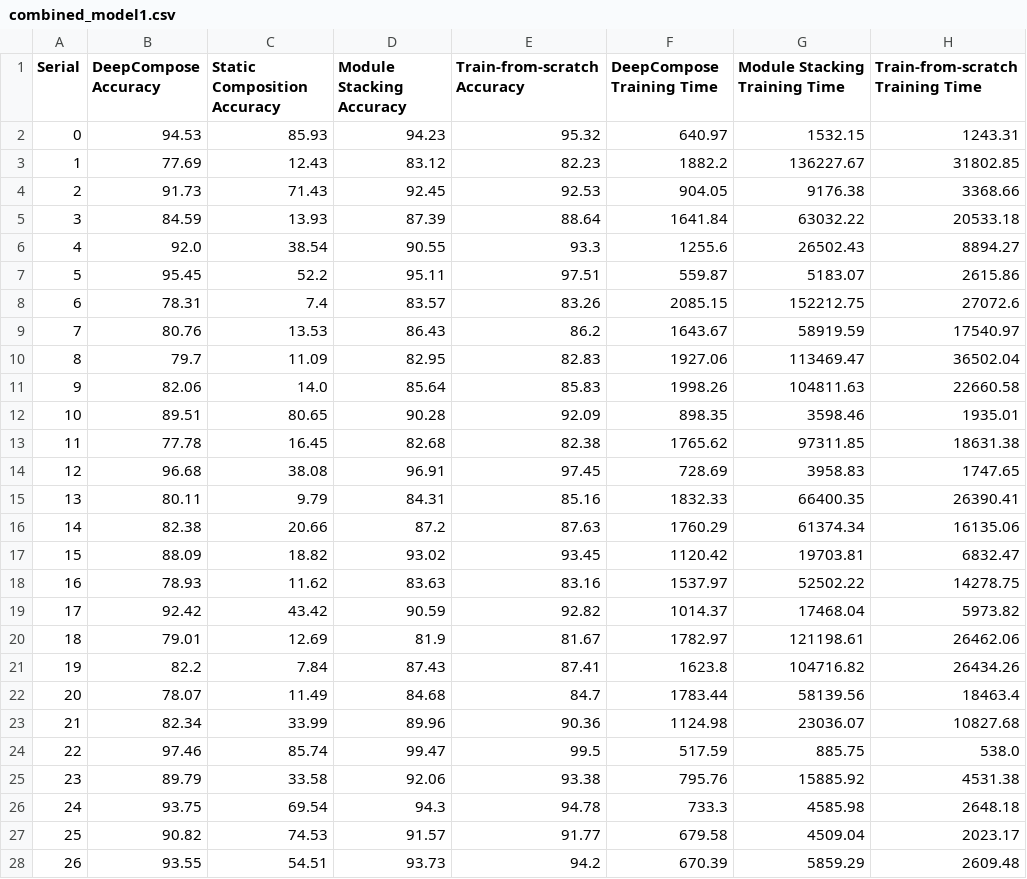
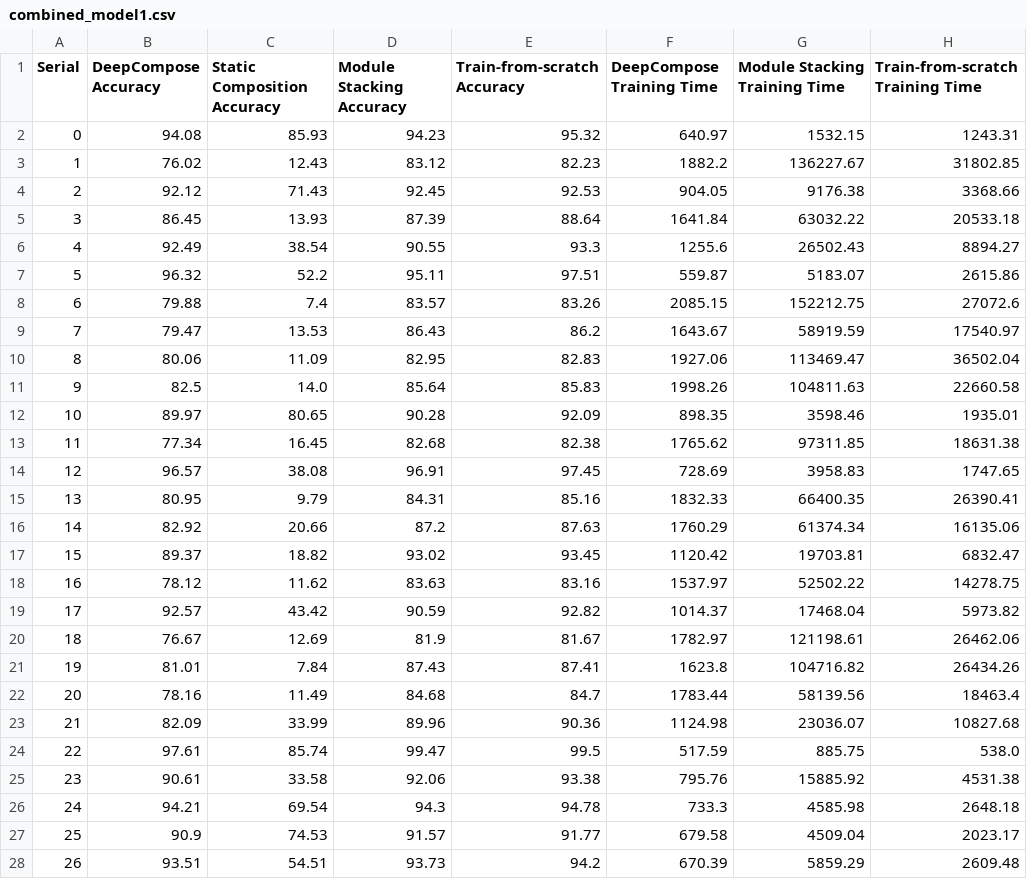
Before and after one commit to sayemimtiaz/moduleComposition, a CSV file: result/combined_model1.csv, drawn as a sheet; only a part is shown; the diff covers the shown part only; the diff names each change by its address in the sheet, - before the commit and + after, or states it on an @@ line.

```diff
--- a/result/combined_model1.csv
+++ b/result/combined_model1.csv
-B2 (DeepCompose Accuracy): 94.53
+B2 (DeepCompose Accuracy): 94.08
-B3 (DeepCompose Accuracy): 77.69
+B3 (DeepCompose Accuracy): 76.02
-B4 (DeepCompose Accuracy): 91.73
+B4 (DeepCompose Accuracy): 92.12
-B5 (DeepCompose Accuracy): 84.59
+B5 (DeepCompose Accuracy): 86.45
-B6 (DeepCompose Accuracy): 92.0
+B6 (DeepCompose Accuracy): 92.49
-B7 (DeepCompose Accuracy): 95.45
+B7 (DeepCompose Accuracy): 96.32
-B8 (DeepCompose Accuracy): 78.31
+B8 (DeepCompose Accuracy): 79.88
-B9 (DeepCompose Accuracy): 80.76
+B9 (DeepCompose Accuracy): 79.47
-B10 (DeepCompose Accuracy): 79.7
+B10 (DeepCompose Accuracy): 80.06
-B11 (DeepCompose Accuracy): 82.06
+B11 (DeepCompose Accuracy): 82.5
-B12 (DeepCompose Accuracy): 89.51
+B12 (DeepCompose Accuracy): 89.97
-B13 (DeepCompose Accuracy): 77.78
+B13 (DeepCompose Accuracy): 77.34
-B14 (DeepCompose Accuracy): 96.68
+B14 (DeepCompose Accuracy): 96.57
-B15 (DeepCompose Accuracy): 80.11
+B15 (DeepCompose Accuracy): 80.95
-B16 (DeepCompose Accuracy): 82.38
+B16 (DeepCompose Accuracy): 82.92
-B17 (DeepCompose Accuracy): 88.09
+B17 (DeepCompose Accuracy): 89.37
-B18 (DeepCompose Accuracy): 78.93
+B18 (DeepCompose Accuracy): 78.12
-B19 (DeepCompose Accuracy): 92.42
+B19 (DeepCompose Accuracy): 92.57
-B20 (DeepCompose Accuracy): 79.01
+B20 (DeepCompose Accuracy): 76.67
-B21 (DeepCompose Accuracy): 82.2
+B21 (DeepCompose Accuracy): 81.01
-B22 (DeepCompose Accuracy): 78.07
+B22 (DeepCompose Accuracy): 78.16
-B23 (DeepCompose Accuracy): 82.34
+B23 (DeepCompose Accuracy): 82.09
-B24 (DeepCompose Accuracy): 97.46
+B24 (DeepCompose Accuracy): 97.61
-B25 (DeepCompose Accuracy): 89.79
+B25 (DeepCompose Accuracy): 90.61
-B26 (DeepCompose Accuracy): 93.75
+B26 (DeepCompose Accuracy): 94.21
-B27 (DeepCompose Accuracy): 90.82
+B27 (DeepCompose Accuracy): 90.9
-B28 (DeepCompose Accuracy): 93.55
+B28 (DeepCompose Accuracy): 93.51
```
Also changed, not shown: 73 edited cells elsewhere in this file, result/update_model1.csv, 28 other files.
